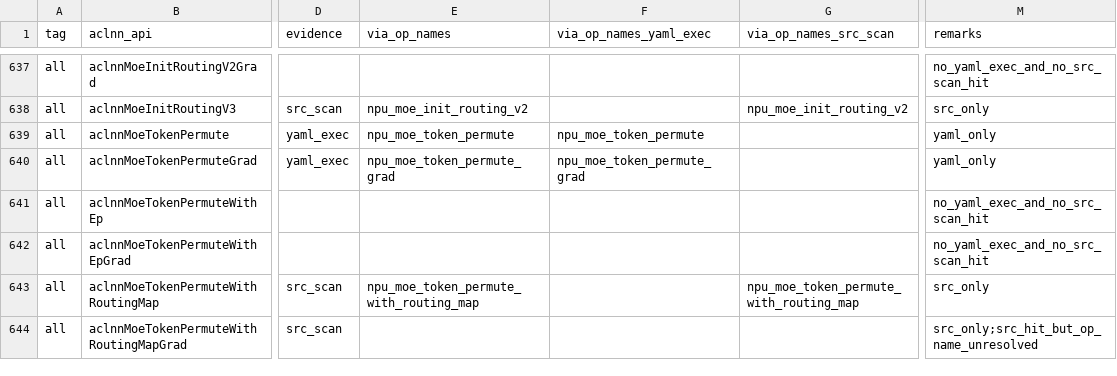
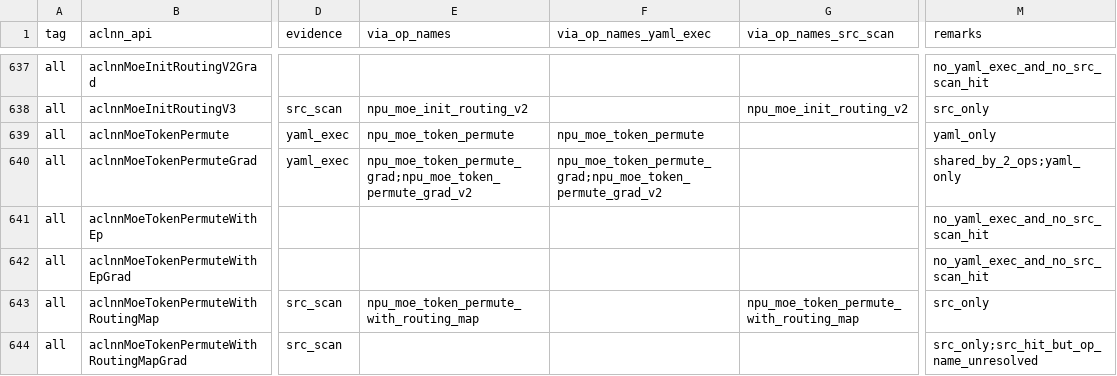
Before and after one commit to Fzilan/aclnn-dashboard, a CSV file: data/reports/aclnn_to_torch_npu.csv, drawn as a sheet; only a part is shown, gaps mark what is left out; the diff names each change by its address in the sheet, - before the commit and + after, or states it on an @@ line.

```diff
--- a/data/reports/aclnn_to_torch_npu.csv
+++ b/data/reports/aclnn_to_torch_npu.csv
-E640 (via_op_names): npu_moe_token_permute_grad
+E640 (via_op_names): npu_moe_token_permute_grad;npu_moe_token_permute_grad_v2
-F640 (via_op_names_yaml_exec): npu_moe_token_permute_grad
+F640 (via_op_names_yaml_exec): npu_moe_token_permute_grad;npu_moe_token_permute_grad_v2
-M640 (remarks): yaml_only
+M640 (remarks): shared_by_2_ops;yaml_only
```
Also changed, not shown: data/reports/aclnn_to_all.csv, 4 other files.
